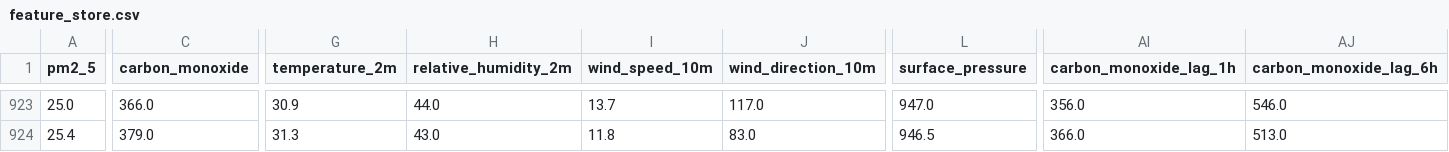
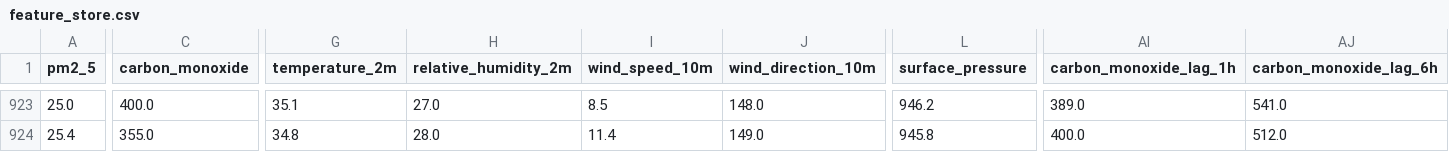
Before and after one commit to AmnaNazir20/Pearls-AQI-Predictor, a CSV file: feature_store.csv, drawn as a sheet; only a part is shown, gaps mark what is left out; the diff covers the shown part only; the diff names each change by its address in the sheet, - before the commit and + after, or states it on an @@ line.

```diff
--- a/feature_store.csv
+++ b/feature_store.csv
-C923 (carbon_monoxide): 366.0
+C923 (carbon_monoxide): 400.0
-G923 (temperature_2m): 30.9
+G923 (temperature_2m): 35.1
-H923 (relative_humidity_2m): 44.0
+H923 (relative_humidity_2m): 27.0
-I923 (wind_speed_10m): 13.7
+I923 (wind_speed_10m): 8.5
-J923 (wind_direction_10m): 117.0
+J923 (wind_direction_10m): 148.0
-L923 (surface_pressure): 947.0
+L923 (surface_pressure): 946.2
-AI923 (carbon_monoxide_lag_1h): 356.0
+AI923 (carbon_monoxide_lag_1h): 389.0
-AJ923 (carbon_monoxide_lag_6h): 546.0
+AJ923 (carbon_monoxide_lag_6h): 541.0
-C924 (carbon_monoxide): 379.0
+C924 (carbon_monoxide): 355.0
-G924 (temperature_2m): 31.3
+G924 (temperature_2m): 34.8
-H924 (relative_humidity_2m): 43.0
+H924 (relative_humidity_2m): 28.0
-I924 (wind_speed_10m): 11.8
+I924 (wind_speed_10m): 11.4
-J924 (wind_direction_10m): 83.0
+J924 (wind_direction_10m): 149.0
-L924 (surface_pressure): 946.5
+L924 (surface_pressure): 945.8
-AI924 (carbon_monoxide_lag_1h): 366.0
+AI924 (carbon_monoxide_lag_1h): 400.0
-AJ924 (carbon_monoxide_lag_6h): 513.0
+AJ924 (carbon_monoxide_lag_6h): 512.0
```
Also changed, not shown: 162 edited cells elsewhere in this file.
